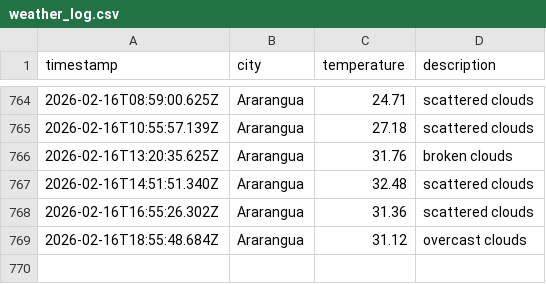
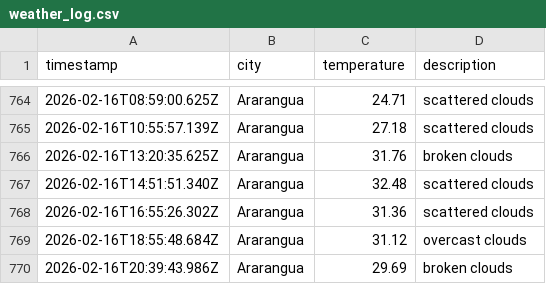
Before and after one commit to moniafavaro/DataOps-weather-js, a CSV file: data/weather_log.csv, drawn as a sheet; only a part is shown, gaps mark what is left out; the diff names each change by its address in the sheet, - before the commit and + after, or states it on an @@ line.

```diff
--- a/data/weather_log.csv
+++ b/data/weather_log.csv
+row 770: 2026-02-16T20:39:43.986Z | Ararangua | 29.69 | broken clouds
```
Also changed, not shown: 1 other file.
